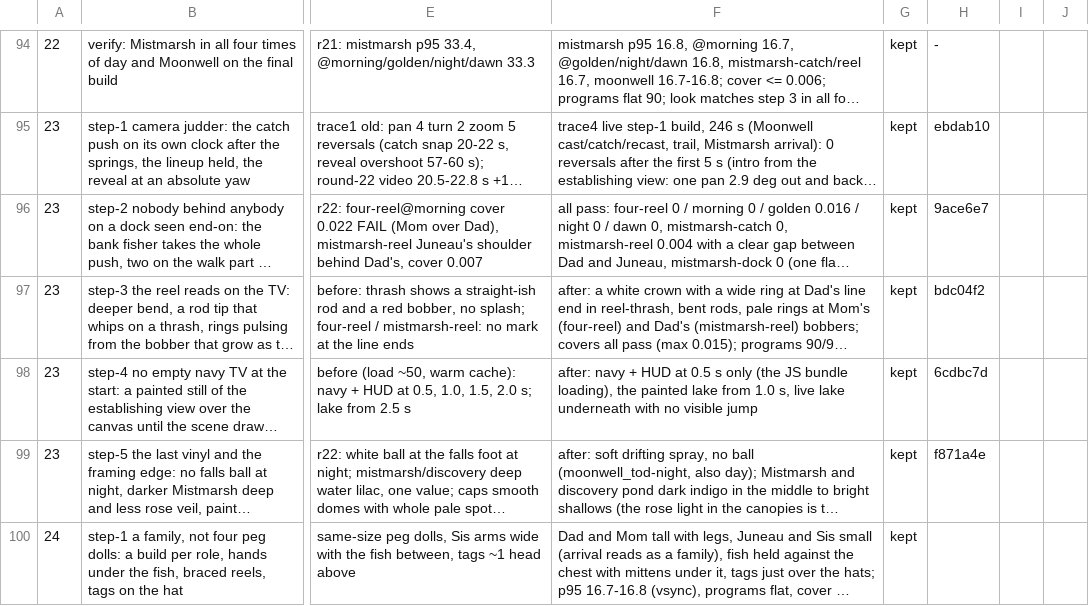
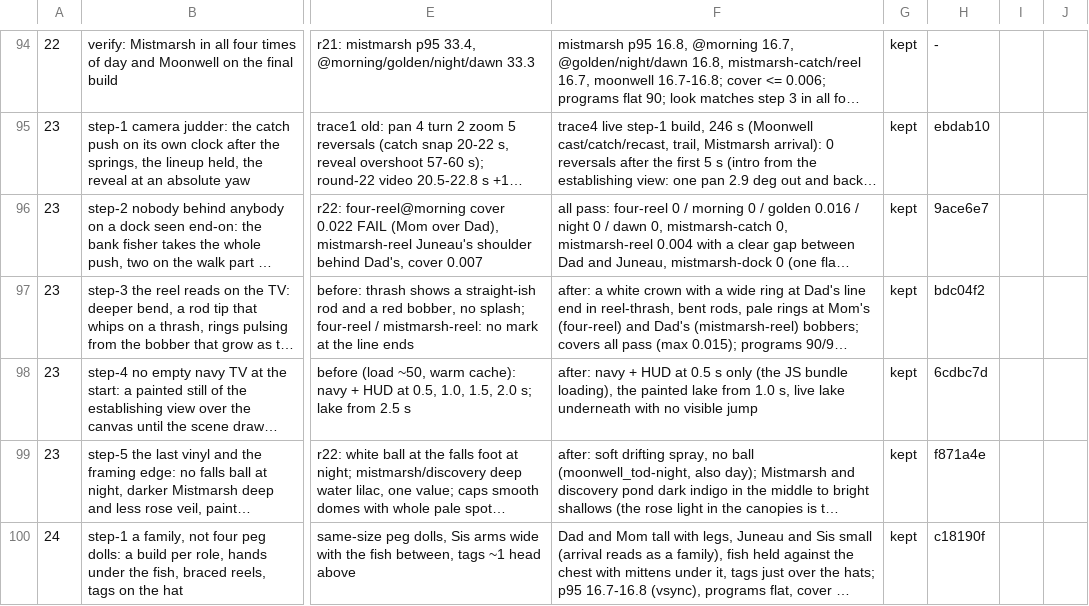
Before and after one commit to open-game-system/bobberbrook, a TSV file: critic/decisions.tsv, drawn as a sheet; only a part is shown, gaps mark what is left out; long unchanged cells end in …; the diff covers the shown part only; the diff names each change by its address in the sheet, - before the commit and + after, or states it on an @@ line.

```diff
--- a/critic/decisions.tsv
+++ b/critic/decisions.tsv
-H100: (empty)
+H100: c18190f
```
Also changed, not shown: 1 added row elsewhere in this file, 17 other files.
